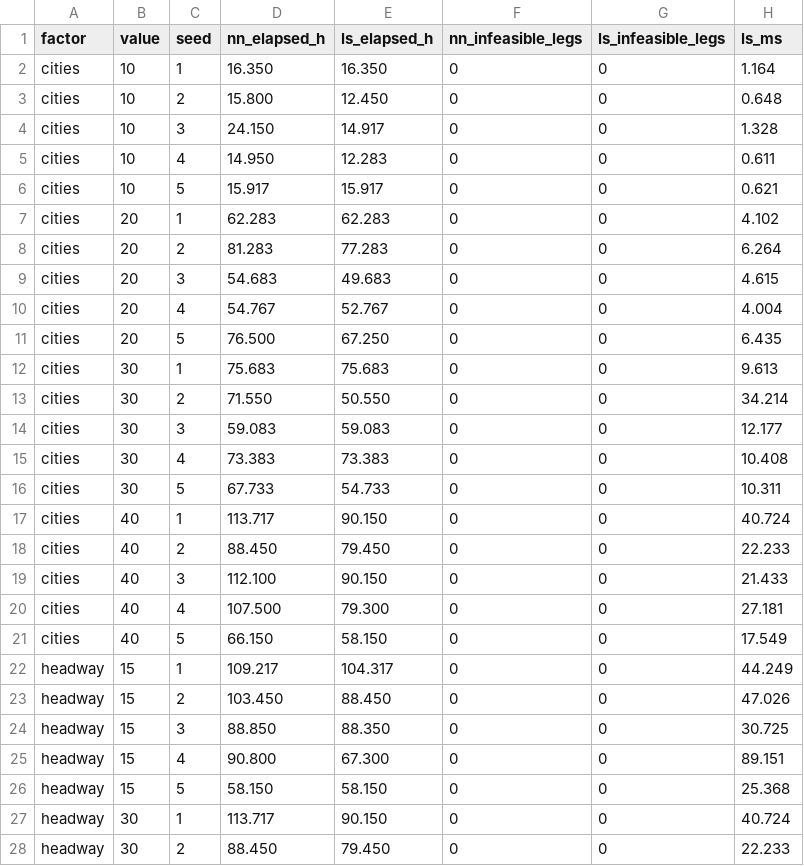
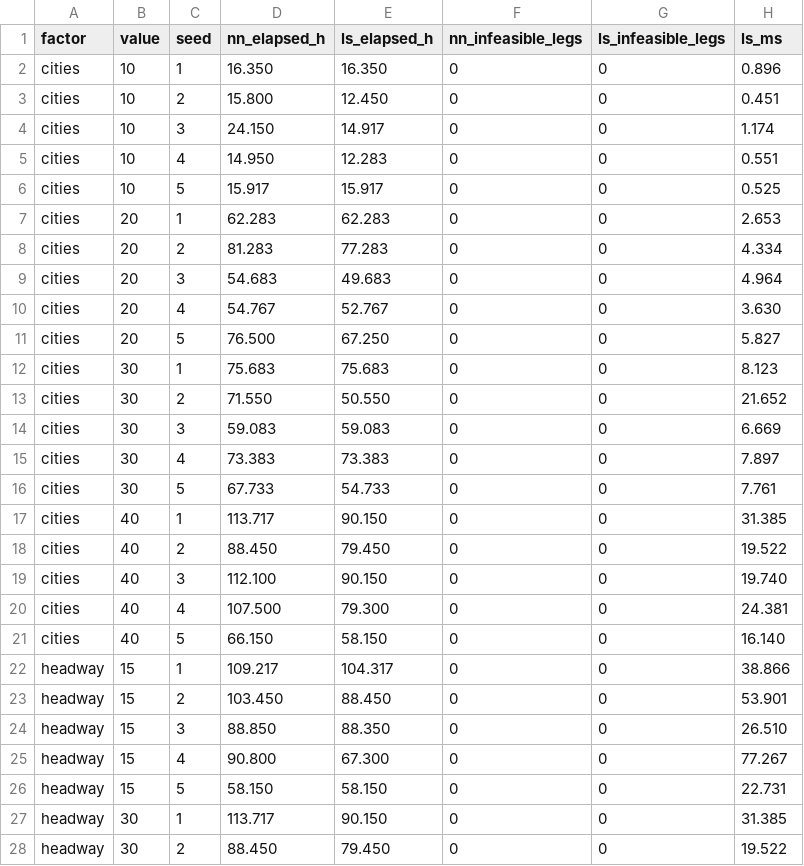
Before and after one commit to clouery/CS201-G3T2-DSA-Project, a CSV file: experiments/exp3_scalability/tours.csv, drawn as a sheet; only a part is shown; the diff covers the shown part only.

```diff
--- a/experiments/exp3_scalability/tours.csv
+++ b/experiments/exp3_scalability/tours.csv
@@ -1,28 +1,28 @@
 factor,value,seed,nn_elapsed_h,ls_elapsed_h,nn_infeasible_legs,ls_infeasible_legs,ls_ms
-cities,10,1,16.350,16.350,0,0,1.164
-cities,10,2,15.800,12.450,0,0,0.648
-cities,10,3,24.150,14.917,0,0,1.328
-cities,10,4,14.950,12.283,0,0,0.611
-cities,10,5,15.917,15.917,0,0,0.621
-cities,20,1,62.283,62.283,0,0,4.102
-cities,20,2,81.283,77.283,0,0,6.264
-cities,20,3,54.683,49.683,0,0,4.615
-cities,20,4,54.767,52.767,0,0,4.004
-cities,20,5,76.500,67.250,0,0,6.435
-cities,30,1,75.683,75.683,0,0,9.613
-cities,30,2,71.550,50.550,0,0,34.214
-cities,30,3,59.083,59.083,0,0,12.177
-cities,30,4,73.383,73.383,0,0,10.408
-cities,30,5,67.733,54.733,0,0,10.311
-cities,40,1,113.717,90.150,0,0,40.724
-cities,40,2,88.450,79.450,0,0,22.233
-cities,40,3,112.100,90.150,0,0,21.433
-cities,40,4,107.500,79.300,0,0,27.181
-cities,40,5,66.150,58.150,0,0,17.549
-headway,15,1,109.217,104.317,0,0,44.249
-headway,15,2,103.450,88.450,0,0,47.026
-headway,15,3,88.850,88.350,0,0,30.725
-headway,15,4,90.800,67.300,0,0,89.151
-headway,15,5,58.150,58.150,0,0,25.368
-headway,30,1,113.717,90.150,0,0,40.724
-headway,30,2,88.450,79.450,0,0,22.233
+cities,10,1,16.350,16.350,0,0,0.896
+cities,10,2,15.800,12.450,0,0,0.451
+cities,10,3,24.150,14.917,0,0,1.174
+cities,10,4,14.950,12.283,0,0,0.551
+cities,10,5,15.917,15.917,0,0,0.525
+cities,20,1,62.283,62.283,0,0,2.653
+cities,20,2,81.283,77.283,0,0,4.334
+cities,20,3,54.683,49.683,0,0,4.964
+cities,20,4,54.767,52.767,0,0,3.630
+cities,20,5,76.500,67.250,0,0,5.827
+cities,30,1,75.683,75.683,0,0,8.123
+cities,30,2,71.550,50.550,0,0,21.652
+cities,30,3,59.083,59.083,0,0,6.669
+cities,30,4,73.383,73.383,0,0,7.897
+cities,30,5,67.733,54.733,0,0,7.761
+cities,40,1,113.717,90.150,0,0,31.385
+cities,40,2,88.450,79.450,0,0,19.522
+cities,40,3,112.100,90.150,0,0,19.740
+cities,40,4,107.500,79.300,0,0,24.381
+cities,40,5,66.150,58.150,0,0,16.140
+headway,15,1,109.217,104.317,0,0,38.866
+headway,15,2,103.450,88.450,0,0,53.901
+headway,15,3,88.850,88.350,0,0,26.510
+headway,15,4,90.800,67.300,0,0,77.267
+headway,15,5,58.150,58.150,0,0,22.731
+headway,30,1,113.717,90.150,0,0,31.385
+headway,30,2,88.450,79.450,0,0,19.522
```
Also changed, not shown: 28 edited cells elsewhere in this file, experiments/exp2_representations/results.csv, experiments/exp3_scalability/results.csv, 18 other files.
